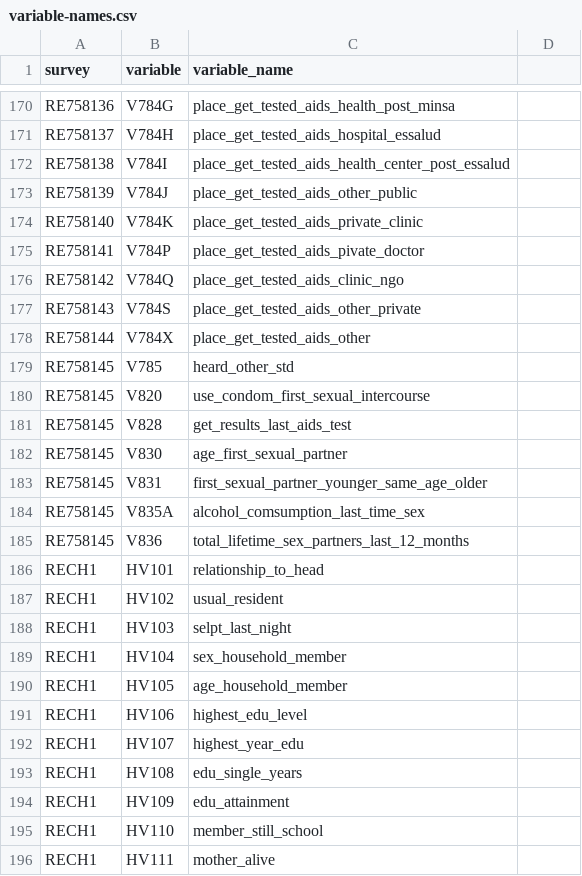
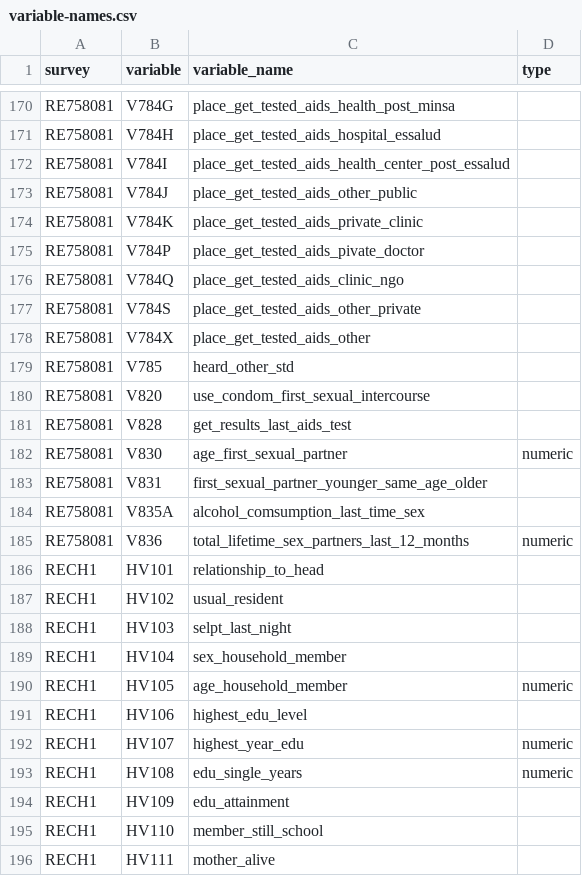
Before and after one commit to healthinnovation/hiv-ninis, a CSV file: data/variables/variable-names.csv, drawn as a sheet; only a part is shown, gaps mark what is left out; the diff covers the shown part only; the diff names each change by its address in the sheet, - before the commit and + after, or states it on an @@ line.

```diff
--- a/data/variables/variable-names.csv
+++ b/data/variables/variable-names.csv
-D1: (empty)
+D1: type
-A170 (survey): RE758136
+A170 (survey): RE758081
-A171 (survey): RE758137
+A171 (survey): RE758081
-A172 (survey): RE758138
+A172 (survey): RE758081
-A173 (survey): RE758139
+A173 (survey): RE758081
-A174 (survey): RE758140
+A174 (survey): RE758081
-A175 (survey): RE758141
+A175 (survey): RE758081
-A176 (survey): RE758142
+A176 (survey): RE758081
-A177 (survey): RE758143
+A177 (survey): RE758081
-A178 (survey): RE758144
+A178 (survey): RE758081
-A179:A185 (survey): RE758145
+A179:A185 (survey): RE758081
-D182 (type): (empty)
+D182 (type): numeric
-D185 (type): (empty)
+D185 (type): numeric
-D190 (type): (empty)
+D190 (type): numeric
-D192:D193 (type): (empty)
+D192:D193 (type): numeric
```
Also changed, not shown: 97 edited cells elsewhere in this file, data/variables/variable-values.csv, 5 other files.
